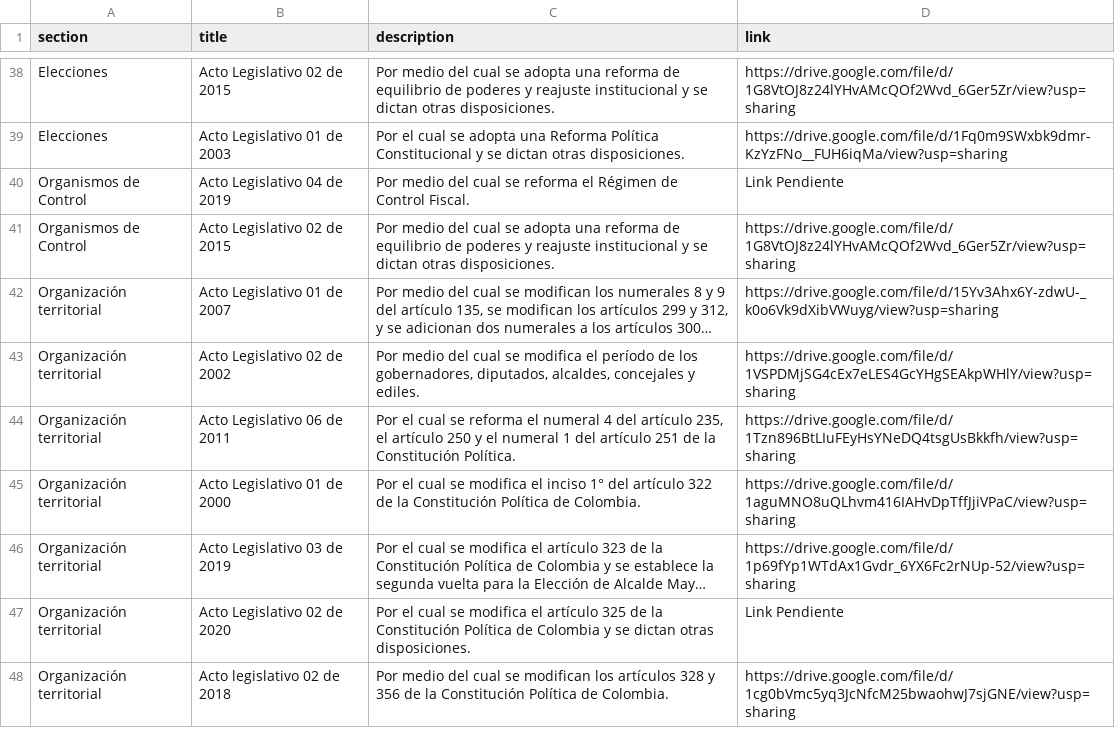
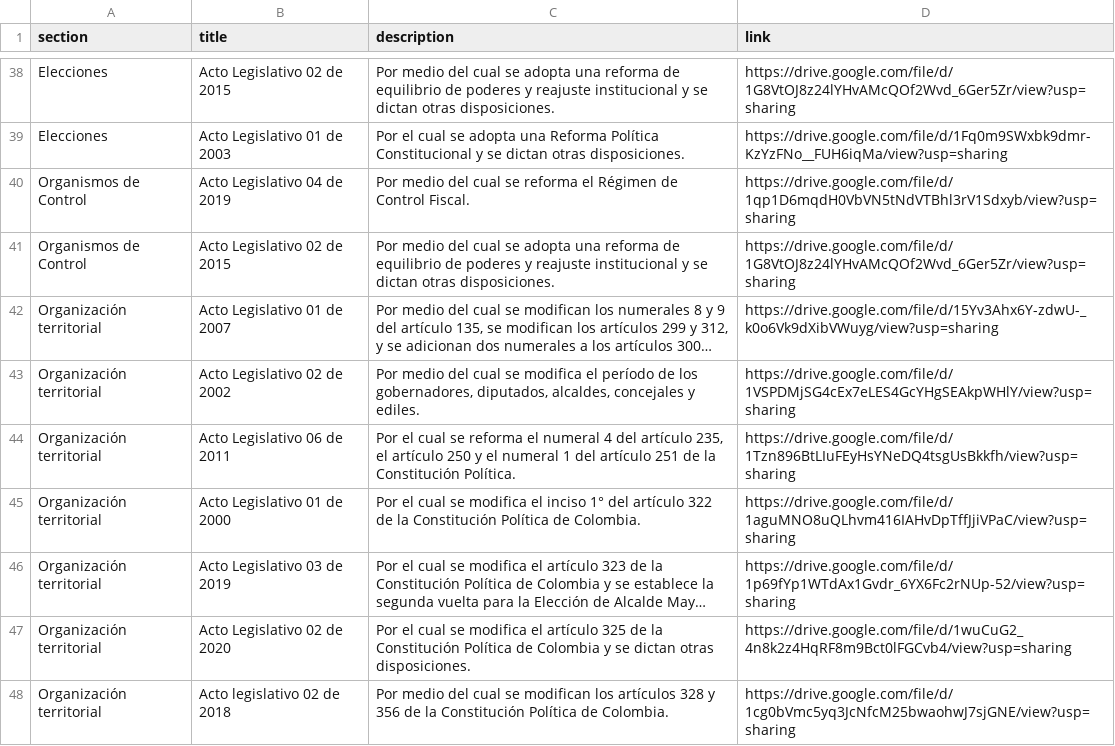
Before and after one commit to Darkoyd/30-anios-de-la-constitucion, a CSV file: content/reformas/reformasConstitucionalesRelevantes.csv, drawn as a sheet; only a part is shown, gaps mark what is left out; long unchanged cells end in …; the diff names each change by its address in the sheet, - before the commit and + after, or states it on an @@ line.

```diff
--- a/content/reformas/reformasConstitucionalesRelevantes.csv
+++ b/content/reformas/reformasConstitucionalesRelevantes.csv
-D40 (link): Link Pendiente
+D40 (link): https://drive.google.com/file/d/1qp1D6mqdH0VbVN5tNdVTBhl3rV1Sdxyb/view?usp=sharing
-D47 (link): Link Pendiente
+D47 (link): https://drive.google.com/file/d/1wuCuG2_4n8k2z4HqRF8m9Bct0lFGCvb4/view?usp=sharing
```
Also changed, not shown: 8 other files.
